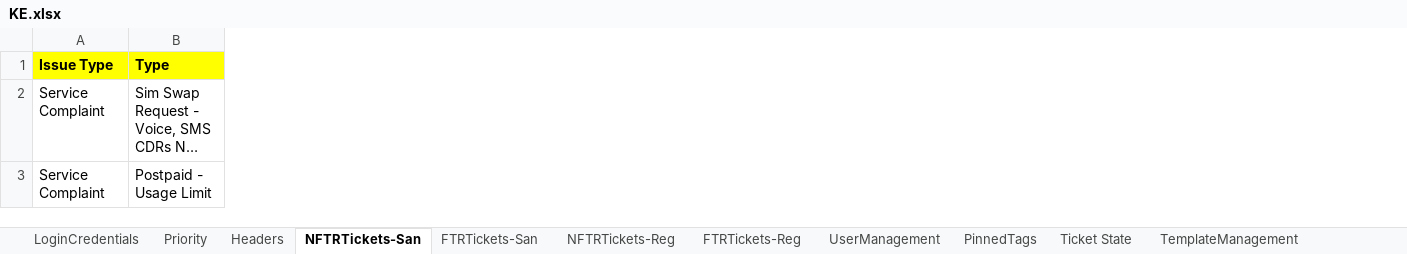
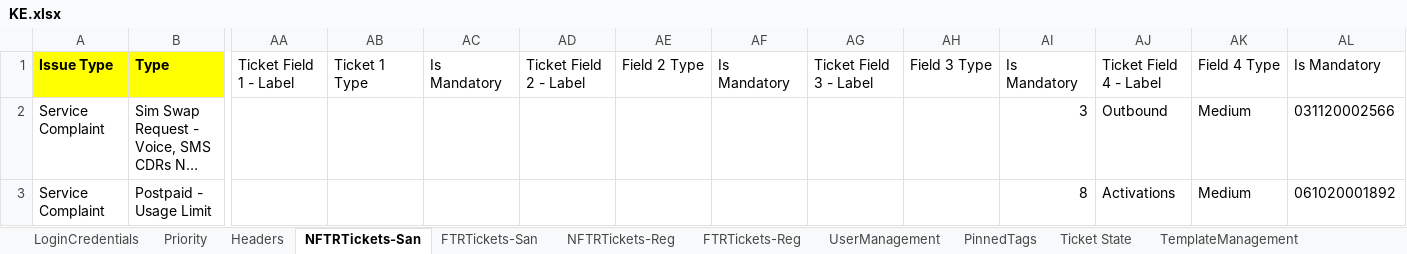
Before and after one commit to michaeadi/cs-portal-automation_selenium, an Excel workbook: Excels/KE.xlsx, sheet NFTRTickets-San, drawn as a sheet; only a part is shown, gaps mark what is left out; long unchanged cells end in …; values as stored, in another font and other column widths than the file's, no borders; the diff covers the shown part only; the diff names each change by its address in the sheet, - before the commit and + after, or states it on an @@ line.

```diff
--- a/Excels/KE.xlsx (sheet NFTRTickets-San)
+++ b/Excels/KE.xlsx (sheet NFTRTickets-San)
+column AA, row 1: Ticket Field 1 - Label
+column AB, row 1: Ticket 1 Type
+column AC, row 1: Is Mandatory
+column AD, row 1: Ticket Field 2 - Label
+column AE, row 1: Field 2 Type
+column AF, row 1: Is Mandatory
+column AG, row 1: Ticket Field 3 - Label
+column AH, row 1: Field 3 Type
+column AI, rows 1-3: Is Mandatory | 3 | 8
+column AJ, rows 1-3: Ticket Field 4 - Label | Outbound | Activations
+column AK, rows 1-3: Field 4 Type | Medium | Medium
+column AL, rows 1-3: Is Mandatory | 031120002566 | 061020001892
```
Also changed, not shown: 9 added columns and 1 edited cell elsewhere in this sheet, sheet NFTRTickets-Reg, sheet Headers, sheet LoginCredentials, formulas that keep their value, charts or pictures, Excels/MW.xlsx, 1 other file.
